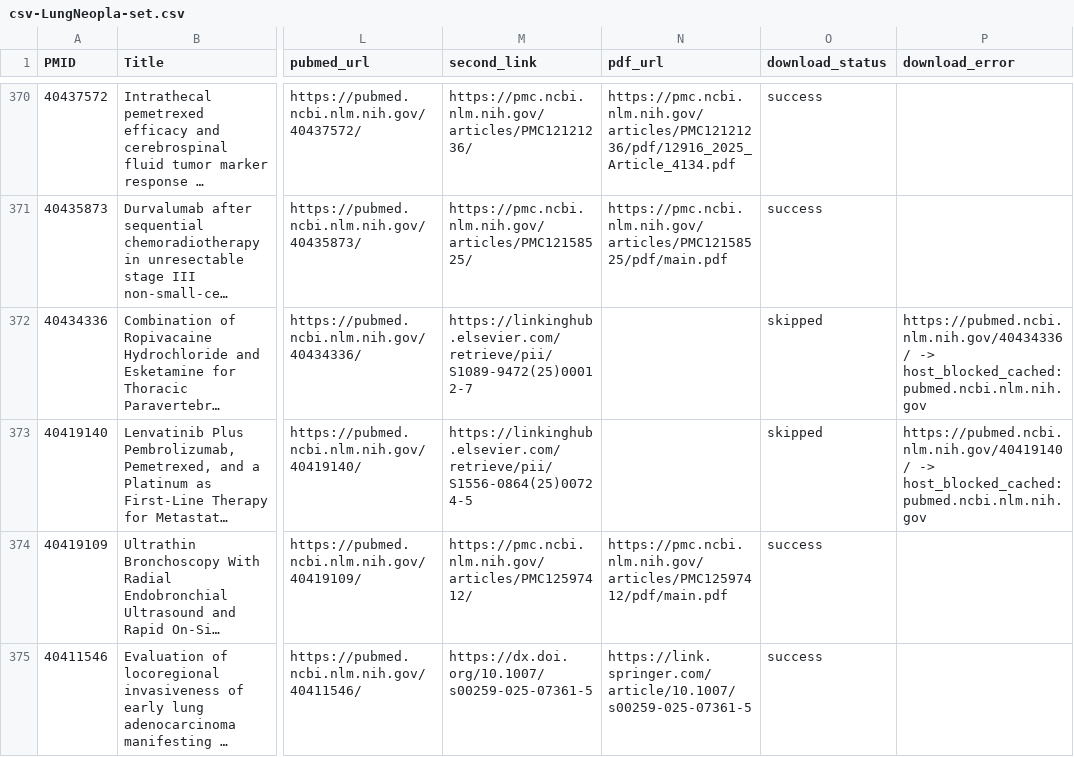
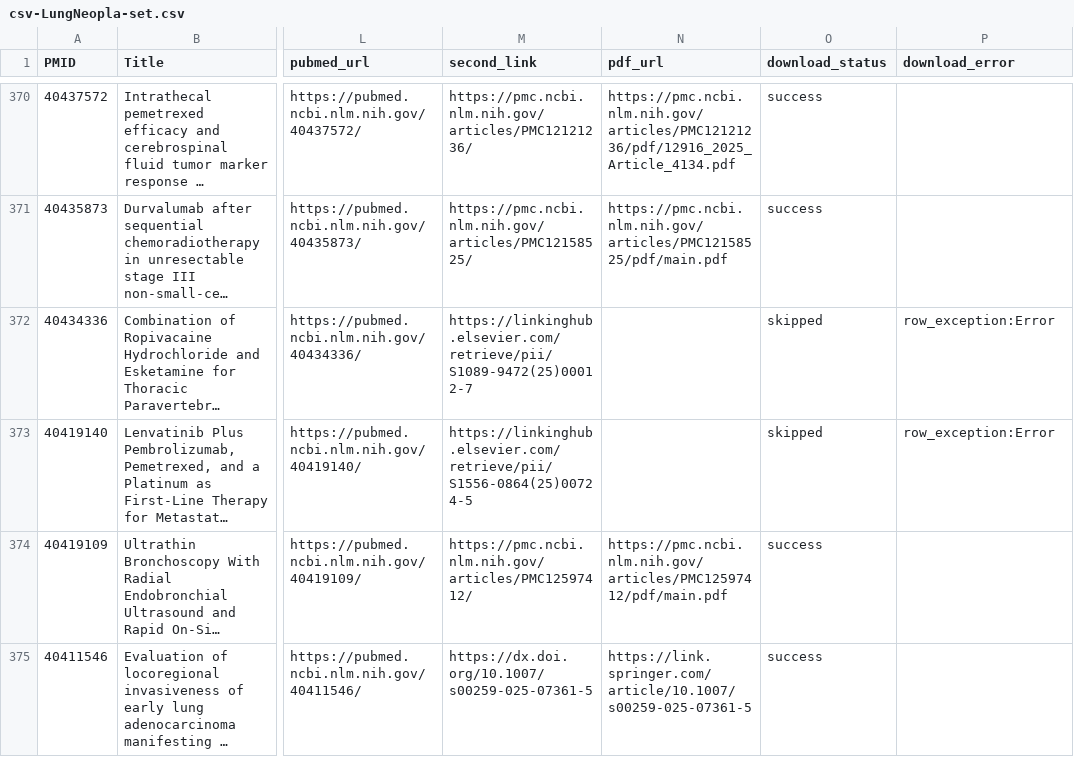
Before and after one commit to xuechao215/mg-down, a CSV file: docs-csv/csv-LungNeopla-set.csv, drawn as a sheet; only a part is shown, gaps mark what is left out; long unchanged cells end in …; the diff covers the shown part only; the diff names each change by its address in the sheet, - before the commit and + after, or states it on an @@ line.

```diff
--- a/docs-csv/csv-LungNeopla-set.csv
+++ b/docs-csv/csv-LungNeopla-set.csv
-P372 (download_error): https://pubmed.ncbi.nlm.nih.gov/40434336/ -> host_blocked_cached:pubmed.ncbi.nlm.nih.gov
+P372 (download_error): row_exception:Error
-P373 (download_error): https://pubmed.ncbi.nlm.nih.gov/40419140/ -> host_blocked_cached:pubmed.ncbi.nlm.nih.gov
+P373 (download_error): row_exception:Error
```
Also changed, not shown: 16 edited cells elsewhere in this file.
